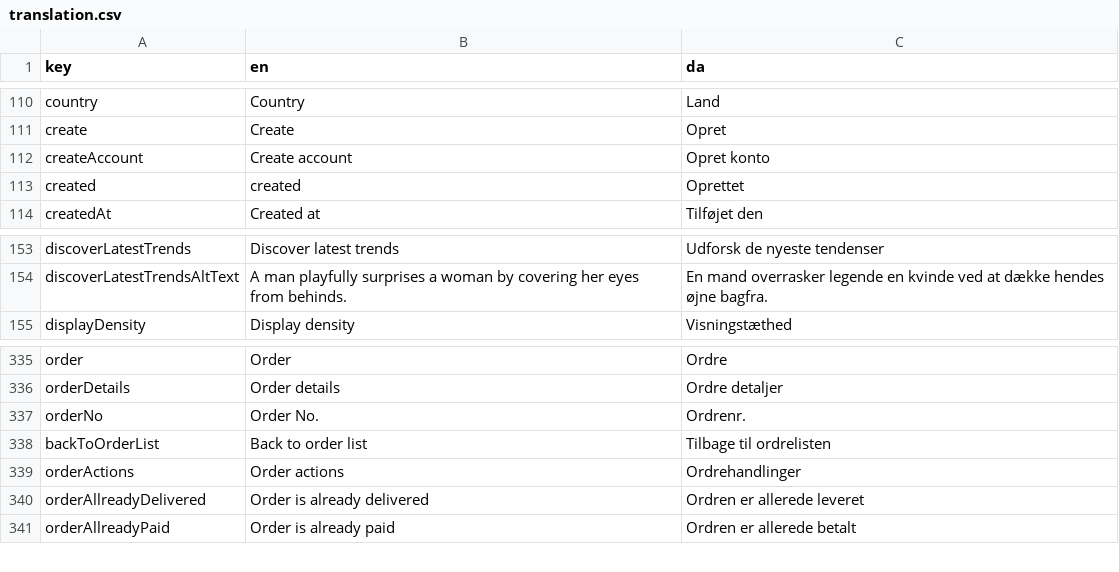
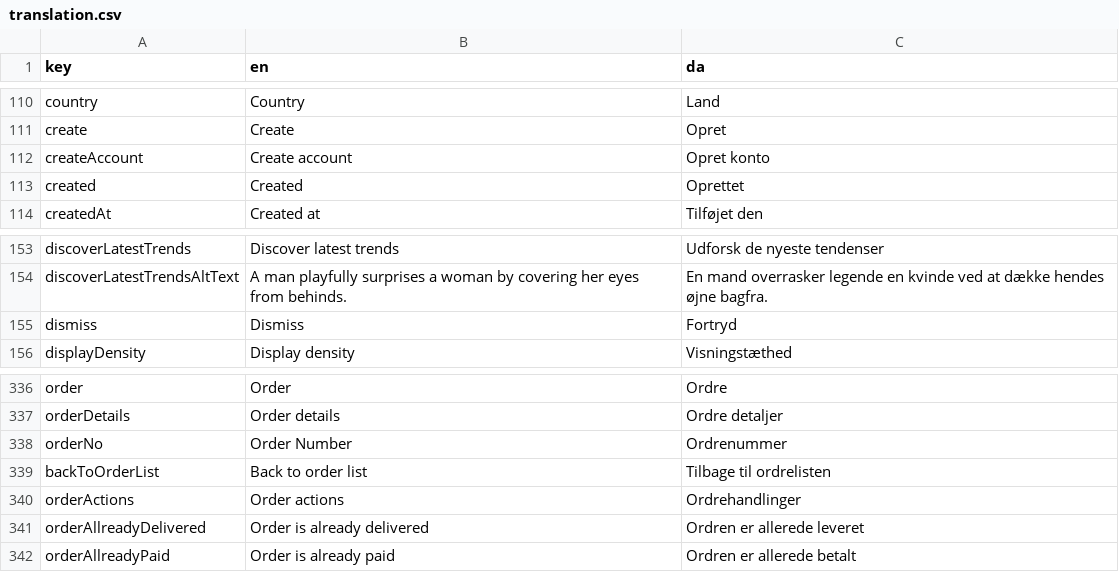
Before and after one commit to jardenna/shop, a CSV file: src/locales/translation.csv, drawn as a sheet; only a part is shown, gaps mark what is left out.

Commit message:
translation

```diff
--- a/src/locales/translation.csv
+++ b/src/locales/translation.csv
@@ -112,3 +112,3 @@ create;Create;Opret
 createAccount;Create account;Opret konto
-created;created;Oprettet
+created;Created;Oprettet
 createdAt;Created at;Tilføjet den
@@ -154,2 +154,3 @@ discoverLatestTrends;Discover latest trends;Udforsk de nyeste tendenser
 discoverLatestTrendsAltText;A man playfully surprises a woman by covering her eyes from behinds.;En mand overrasker legende en kvinde ved at dække hendes øjne bagfra.
+dismiss;Dismiss;Fortryd
 displayDensity;Display density;Visningstæthed
@@ -336,3 +337,3 @@ order;Order;Ordre
 orderDetails;Order details;Ordre detaljer
-orderNo;Order No.;Ordrenr.
+orderNo;Order Number;Ordrenummer
 backToOrderList;Back to order list;Tilbage til ordrelisten
```
